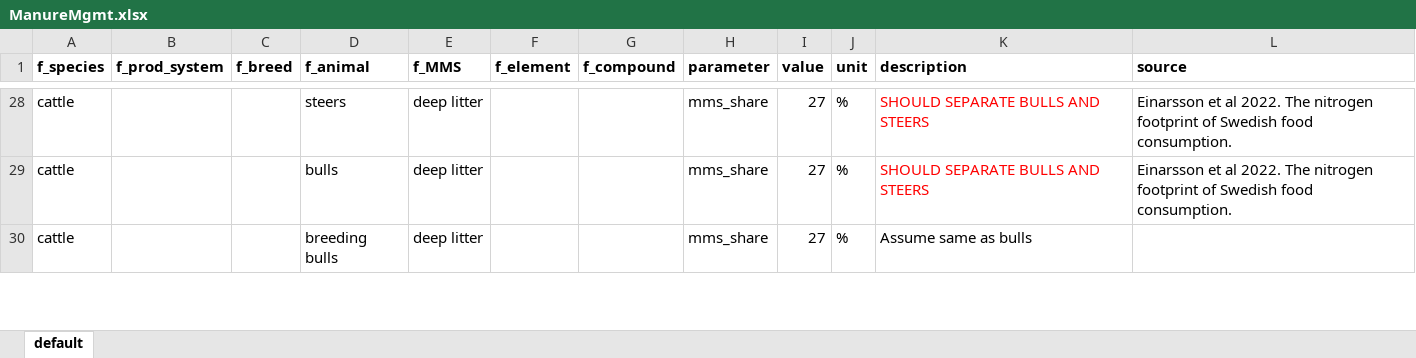
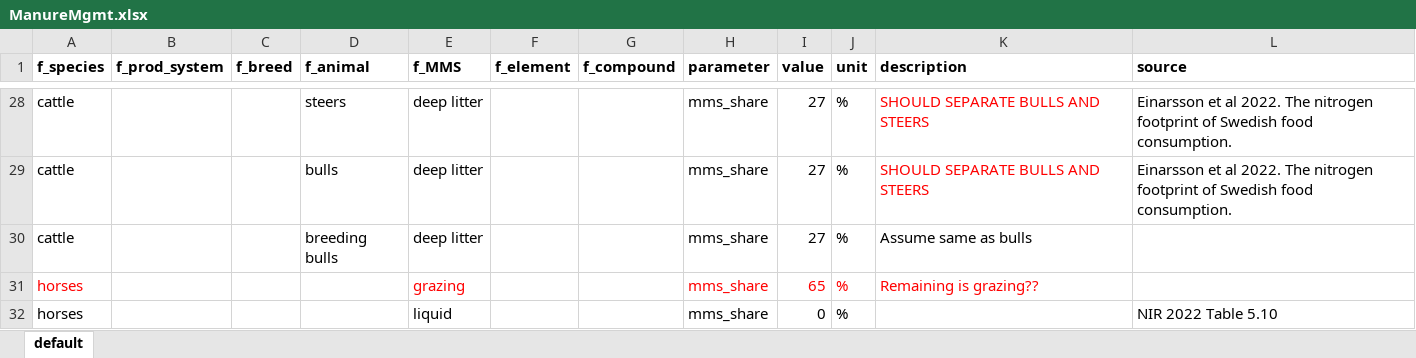
Before and after one commit to SLU-foodsystems/CIBUSmod, an Excel workbook: data/prod_parameters/ManureMgmt.xlsx, sheet default, drawn as a sheet; only a part is shown, gaps mark what is left out; values as stored, in another font and other column widths than the file's, no borders; the diff covers the shown part only; the diff names each change by its address in the sheet, - before the commit and + after, or states it on an @@ line.

```diff
--- a/data/prod_parameters/ManureMgmt.xlsx (sheet default)
+++ b/data/prod_parameters/ManureMgmt.xlsx (sheet default)
+row 31: horses |  |  |  | grazing |  |  | mms_share | 65 | % | Remaining is grazing??
+row 32: horses |  |  |  | liquid |  |  | mms_share | 0 | % |  | NIR 2022 Table 5.10
```
Also changed, not shown: 12 added rows elsewhere in this sheet, data/prod_parameters/DemandAndConversions.xlsx, data/prod_parameters/FeedMgmt.xlsx, 4 other files.
